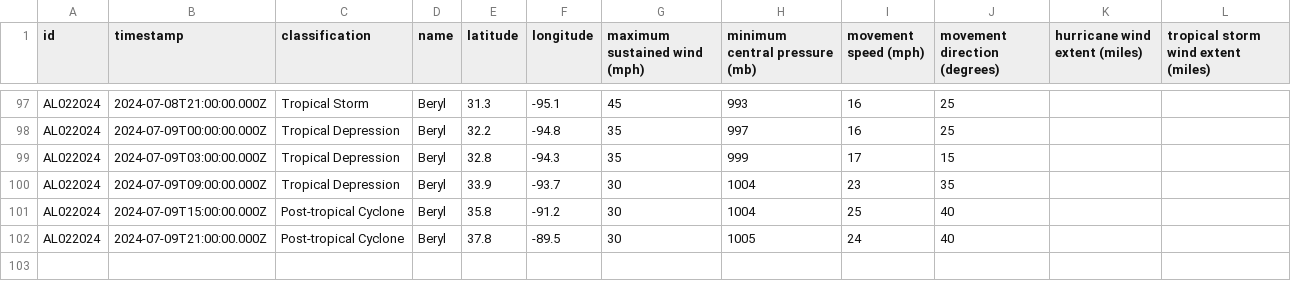
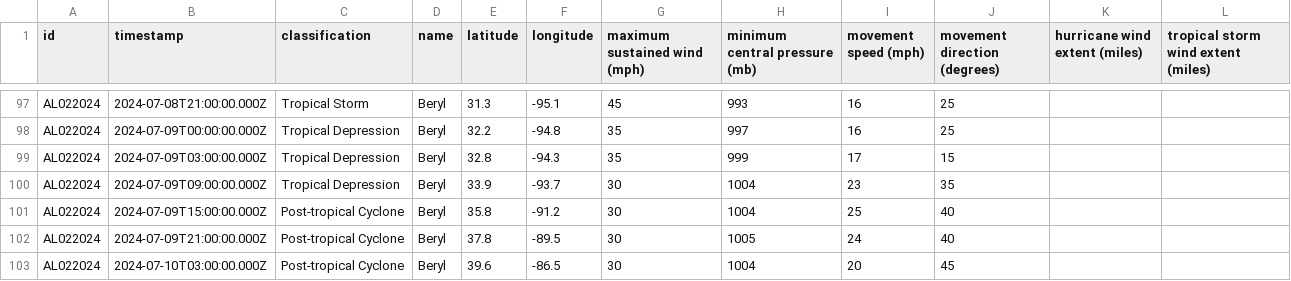
Before and after one commit to mgwalker/atlantic-hurricanes, a CSV file: data/csv/AL022024.csv, drawn as a sheet; only a part is shown, gaps mark what is left out.

```diff
--- a/data/csv/AL022024.csv
+++ b/data/csv/AL022024.csv
@@ -102 +102,2 @@ AL022024,2024-07-09T15:00:00.000Z,Post-tropical Cyclone,Beryl,35.8,-91.2,30,1004
 AL022024,2024-07-09T21:00:00.000Z,Post-tropical Cyclone,Beryl,37.8,-89.5,30,1005,24,40,,
+AL022024,2024-07-10T03:00:00.000Z,Post-tropical Cyclone,Beryl,39.6,-86.5,30,1004,20,45,,
```
Also changed, not shown: 6 other files.
